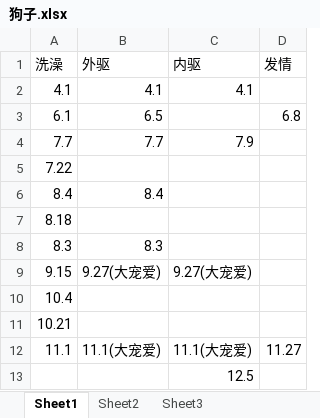
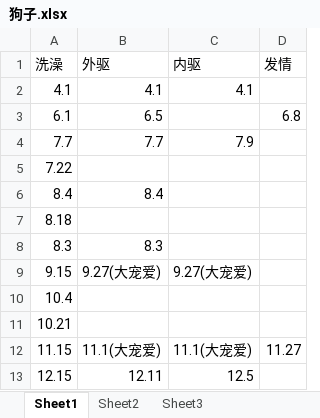
Before and after one commit to chenmget/myWork, an Excel workbook: 狗子.xlsx, sheet Sheet1, drawn as a sheet; values as stored, in another font and other column widths than the file's, no borders; removed rows and columns are numbered as before the commit, all else as after; the diff names each change by its address in the sheet, - before the commit and + after, or states it on an @@ line.

Commit message:
Update 狗子.xlsx

```diff
--- a/狗子.xlsx (sheet Sheet1)
+++ b/狗子.xlsx (sheet Sheet1)
-A12 (洗澡): 11.1
+A12 (洗澡): 11.15
-row 13:  |  | 12.5
+row 13: 12.15 | 12.11 | 12.5
```
